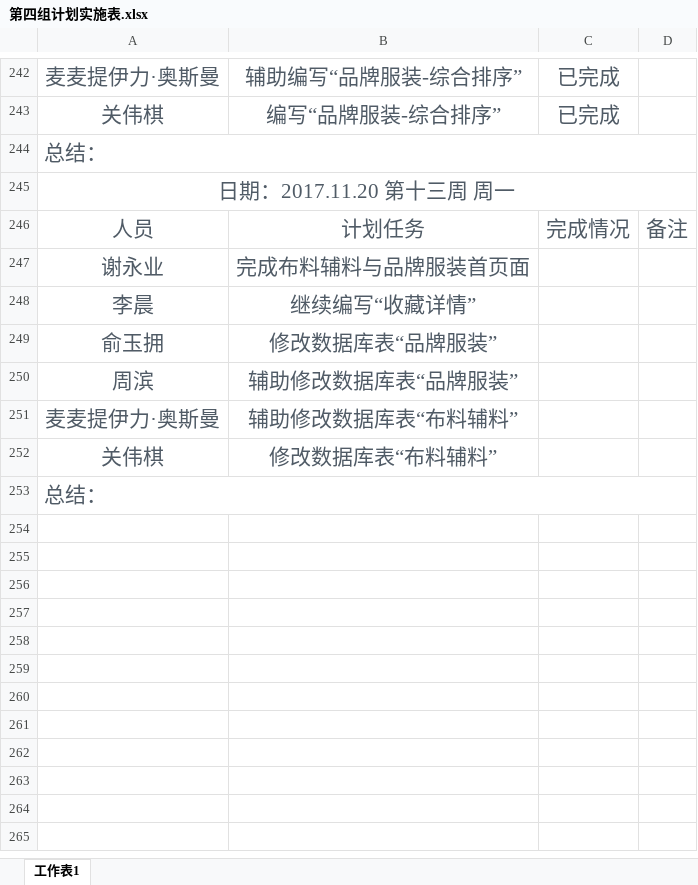
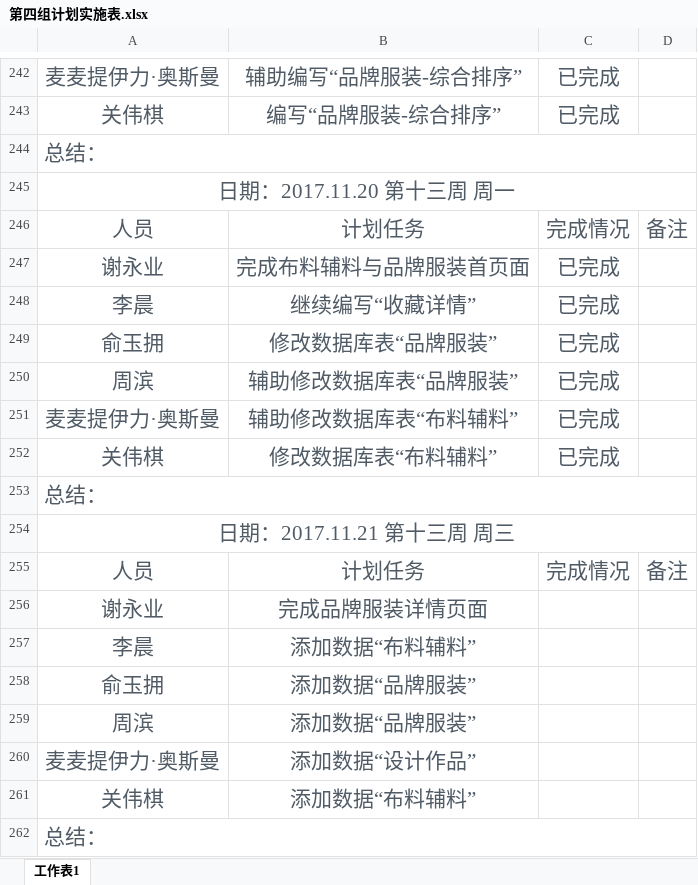
Before and after one commit to gdqysoft/fcsapp, an Excel workbook: 第四组/第四组小组计划/第四组计划实施表.xlsx, sheet 工作表1, drawn as a sheet; only a part is shown, gaps mark what is left out; values as stored, in another font and other column widths than the file's, no borders; addresses are those after the commit; the diff names each change by its address in the sheet, - before the commit and + after, or states it on an @@ line.

Commit message:
提交小组计划

```diff
--- a/第四组/第四组小组计划/第四组计划实施表.xlsx (sheet 工作表1)
+++ b/第四组/第四组小组计划/第四组计划实施表.xlsx (sheet 工作表1)
-C247:C251: (empty)
+C247:C251: 已完成
+row 252: 关伟棋 | 修改数据库表“布料辅料” | 已完成
+row 253: 总结：
+row 254: 日期：2017.11.21 第十三周 周三
+row 255: 人员 | 计划任务 | 完成情况 | 备注
+row 256: 谢永业 | 完成品牌服装详情页面
+row 257: 李晨 | 添加数据“布料辅料”
+row 258: 俞玉拥 | 添加数据“品牌服装”
+row 259: 周滨 | 添加数据“品牌服装”
+row 260: 麦麦提伊力·奥斯曼 | 添加数据“设计作品”
-B261: 修改数据库表“布料辅料”
+B261: 添加数据“布料辅料”
```
